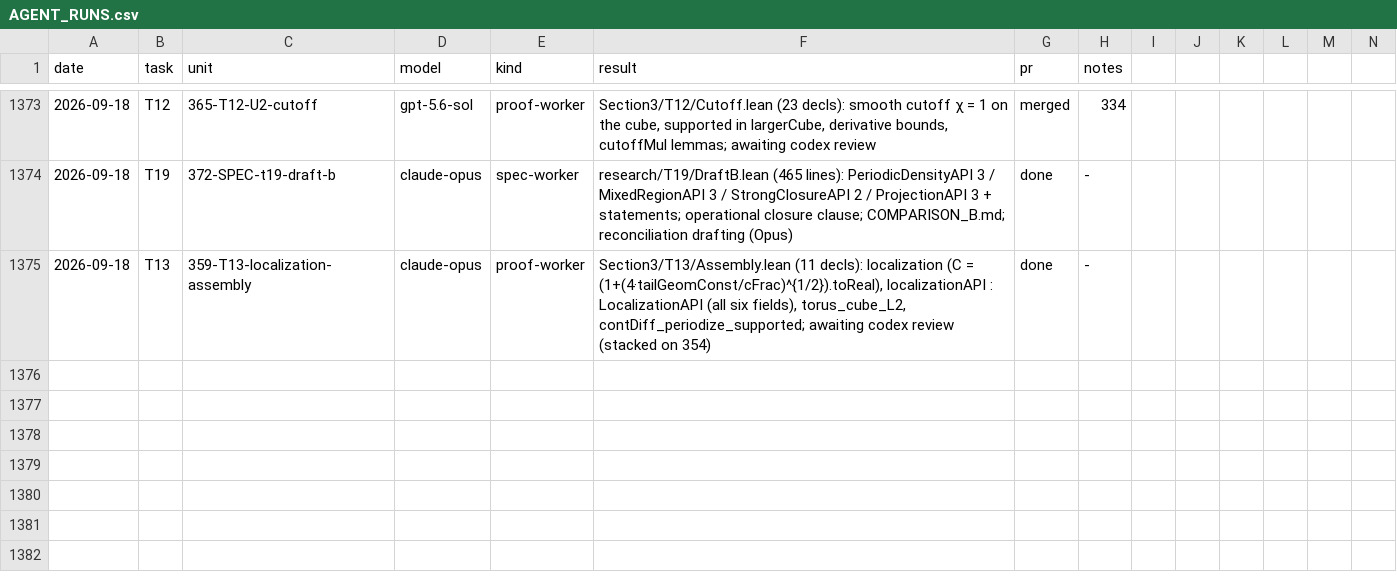
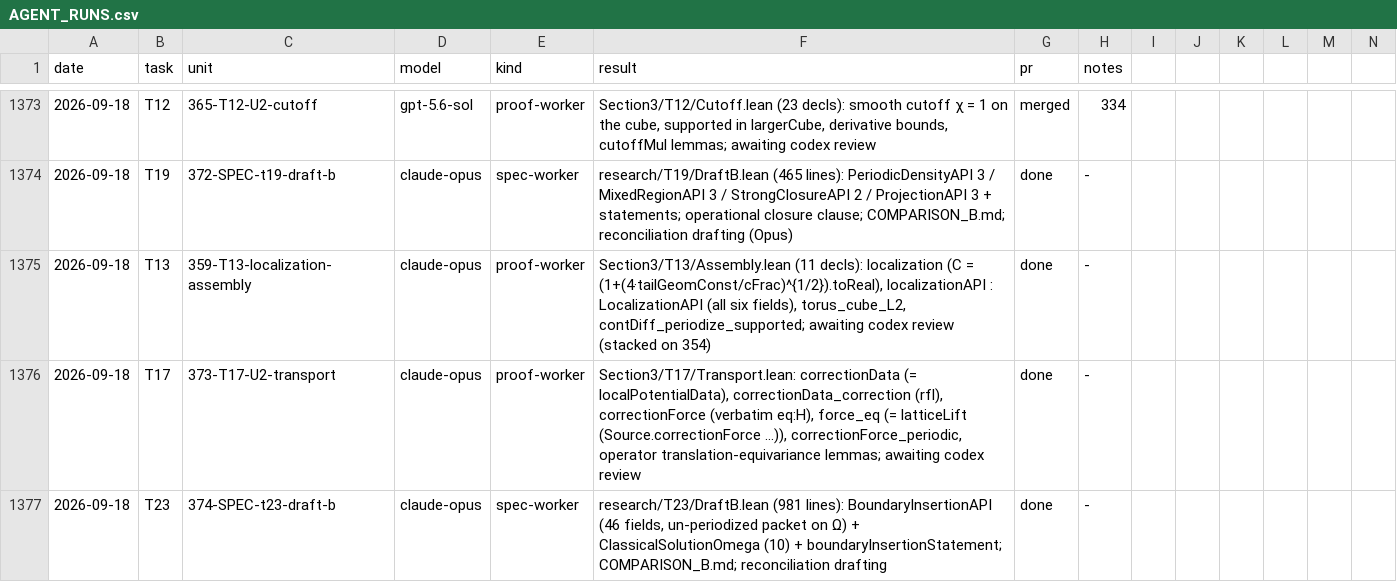
Before and after one commit to mathzhuonichi/blowup_density, a CSV file: logs/AGENT_RUNS.csv, drawn as a sheet; only a part is shown, gaps mark what is left out; rows hold the shown columns only; the diff names each change by its address in the sheet, - before the commit and + after, or states it on an @@ line.

```diff
--- a/logs/AGENT_RUNS.csv
+++ b/logs/AGENT_RUNS.csv
+row 1376: 2026-09-18 | T17 | 373-T17-U2-transport | claude-opus | proof-worker | Section3/T17/Transport.lean: correctionData (= localPotentialData), correctionData_correction (rfl), correctionForce (verbatim eq:H), force_eq (= latticeLift (Source.correctionForce …)), correctionForce_periodic, operator translation-equivariance lemmas; awaiting codex review | done | -
+row 1377: 2026-09-18 | T23 | 374-SPEC-t23-draft-b | claude-opus | spec-worker | research/T23/DraftB.lean (981 lines): BoundaryInsertionAPI (46 fields, un-periodized packet on Ω) + ClassicalSolutionOmega (10) + boundaryInsertionStatement; COMPARISON_B.md; reconciliation drafting | done | -
```
Also changed, not shown: 1 other file.
